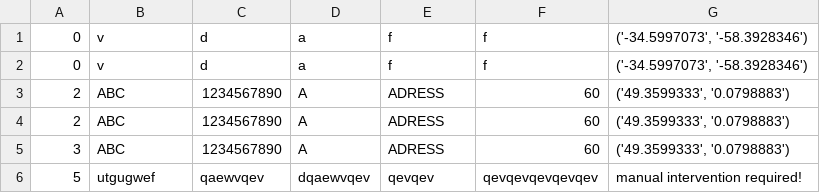
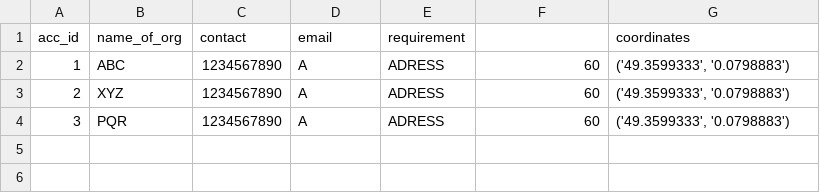
Before and after one commit to mukundgupta/NarayanSeva, a CSV file: static/acceptorData.csv, drawn as a sheet.

```diff
--- a/static/acceptorData.csv
+++ b/static/acceptorData.csv
@@ -1,6 +1,4 @@
-0,v,d,a,f,f,"('-34.5997073', '-58.3928346')"
-0,v,d,a,f,f,"('-34.5997073', '-58.3928346')"
-2,ABC,1234567890,A,ADRESS,60,"('49.3599333', '0.0798883')"
-2,ABC,1234567890,A,ADRESS,60,"('49.3599333', '0.0798883')"
-3,ABC,1234567890,A,ADRESS,60,"('49.3599333', '0.0798883')"
-5,utgugwef,qaewvqev,dqaewvqev,qevqev,qevqevqevqevqev,manual intervention required!
+acc_id,name_of_org,contact,email,requirement,,coordinates
+1,ABC,1234567890,A,ADRESS,60,"('49.3599333', '0.0798883')"
+2,XYZ,1234567890,A,ADRESS,60,"('49.3599333', '0.0798883')"
+3,PQR,1234567890,A,ADRESS,60,"('49.3599333', '0.0798883')"
```
Also changed, not shown: static/donorData.csv, 8 other files.
